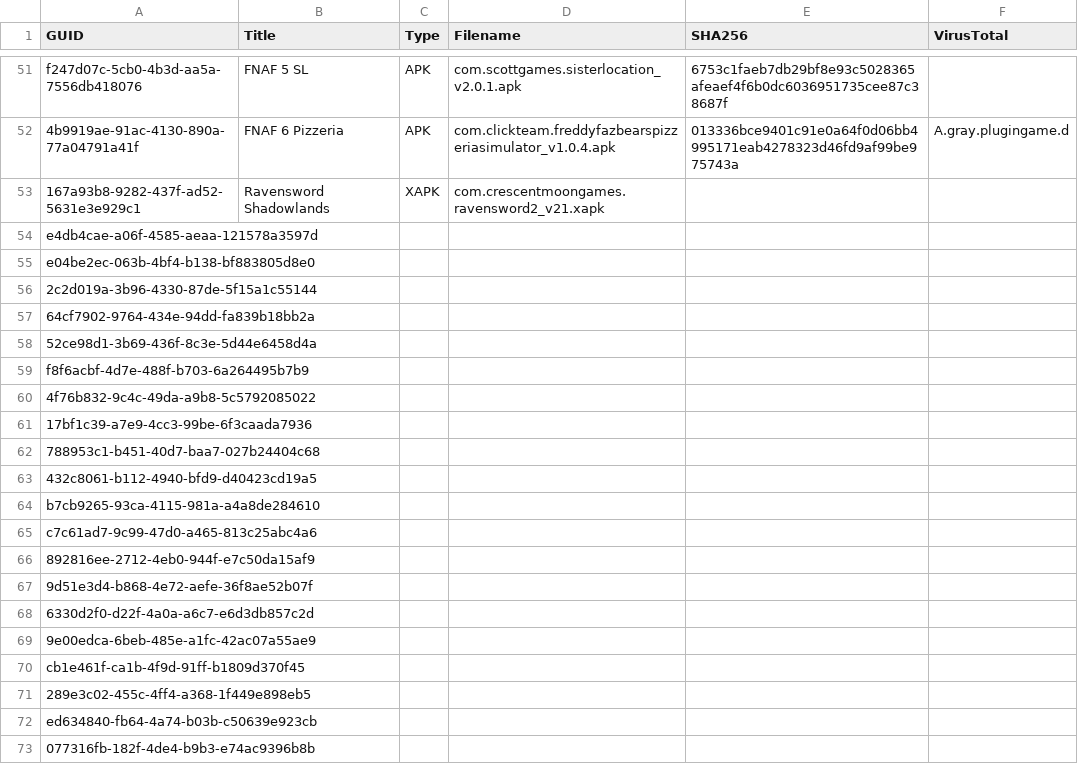
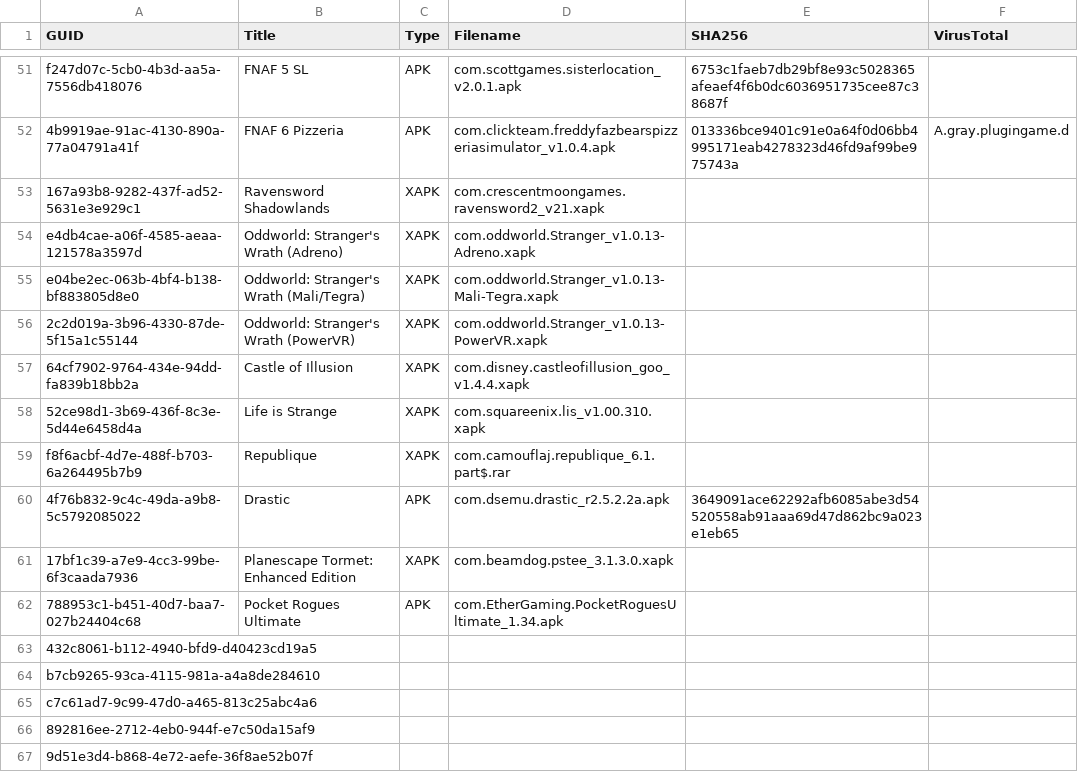
Before and after one commit to arialhamed/storage, a CSV file: apk.csv, drawn as a sheet; only a part is shown, gaps mark what is left out; the shorter side is filled out with more unchanged rows.

Commit message:
updating, probably the last time

```diff
--- a/apk.csv
+++ b/apk.csv
@@ -53,11 +53,11 @@ f247d07c-5cb0-4b3d-aa5a-7556db418076,FNAF 5 SL,APK,com.scottgames.sisterlocation
 167a93b8-9282-437f-ad52-5631e3e929c1,Ravensword Shadowlands,XAPK,com.crescentmoongames.ravensword2_v21.xapk,,
-e4db4cae-a06f-4585-aeaa-121578a3597d,,,,,
-e04be2ec-063b-4bf4-b138-bf883805d8e0,,,,,
-2c2d019a-3b96-4330-87de-5f15a1c55144,,,,,
-64cf7902-9764-434e-94dd-fa839b18bb2a,,,,,
-52ce98d1-3b69-436f-8c3e-5d44e6458d4a,,,,,
-f8f6acbf-4d7e-488f-b703-6a264495b7b9,,,,,
-4f76b832-9c4c-49da-a9b8-5c5792085022,,,,,
-17bf1c39-a7e9-4cc3-99be-6f3caada7936,,,,,
-788953c1-b451-40d7-baa7-027b24404c68,,,,,
+e4db4cae-a06f-4585-aeaa-121578a3597d,Oddworld: Stranger's Wrath (Adreno),XAPK,com.oddworld.Stranger_v1.0.13-Adreno.xapk,,
+e04be2ec-063b-4bf4-b138-bf883805d8e0,Oddworld: Stranger's Wrath (Mali/Tegra),XAPK,com.oddworld.Stranger_v1.0.13-Mali-Tegra.xapk,,
+2c2d019a-3b96-4330-87de-5f15a1c55144,Oddworld: Stranger's Wrath (PowerVR),XAPK,com.oddworld.Stranger_v1.0.13-PowerVR.xapk,,
+64cf7902-9764-434e-94dd-fa839b18bb2a,Castle of Illusion,XAPK,com.disney.castleofillusion_goo_v1.4.4.xapk,,
+52ce98d1-3b69-436f-8c3e-5d44e6458d4a,Life is Strange,XAPK,com.squareenix.lis_v1.00.310.xapk,,
+f8f6acbf-4d7e-488f-b703-6a264495b7b9,Republique,XAPK,com.camouflaj.republique_6.1.part$.rar,,
+4f76b832-9c4c-49da-a9b8-5c5792085022,Drastic,APK,com.dsemu.drastic_r2.5.2.2a.apk,3649091ace62292afb6085abe3d54520558ab91aaa69d47d862bc9a023e1eb65,
+17bf1c39-a7e9-4cc3-99be-6f3caada7936,Planescape Tormet: Enhanced Edition,XAPK,com.beamdog.pstee_3.1.3.0.xapk,,
+788953c1-b451-40d7-baa7-027b24404c68,Pocket Rogues Ultimate,APK,com.EtherGaming.PocketRoguesUltimate_1.34.apk,,
 432c8061-b112-4940-bfd9-d40423cd19a5,,,,,
```
